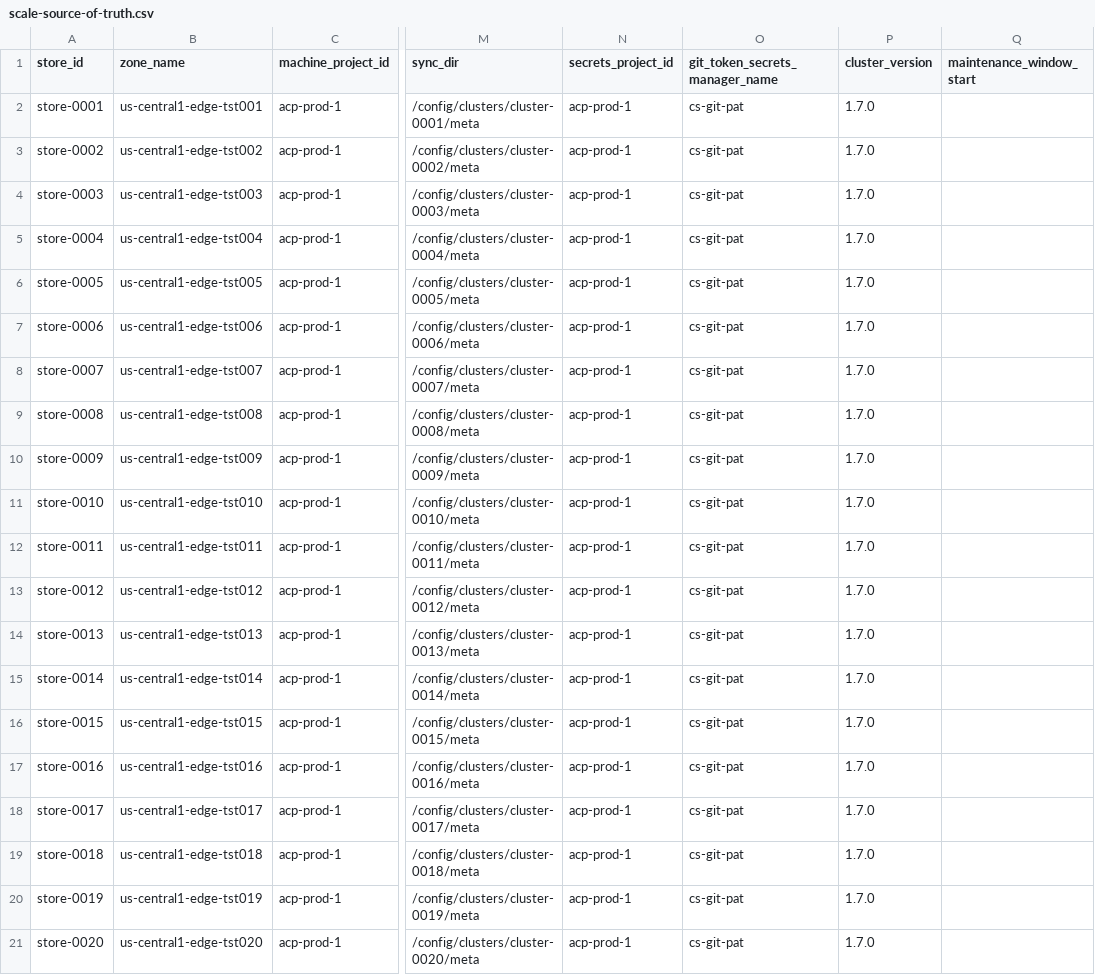
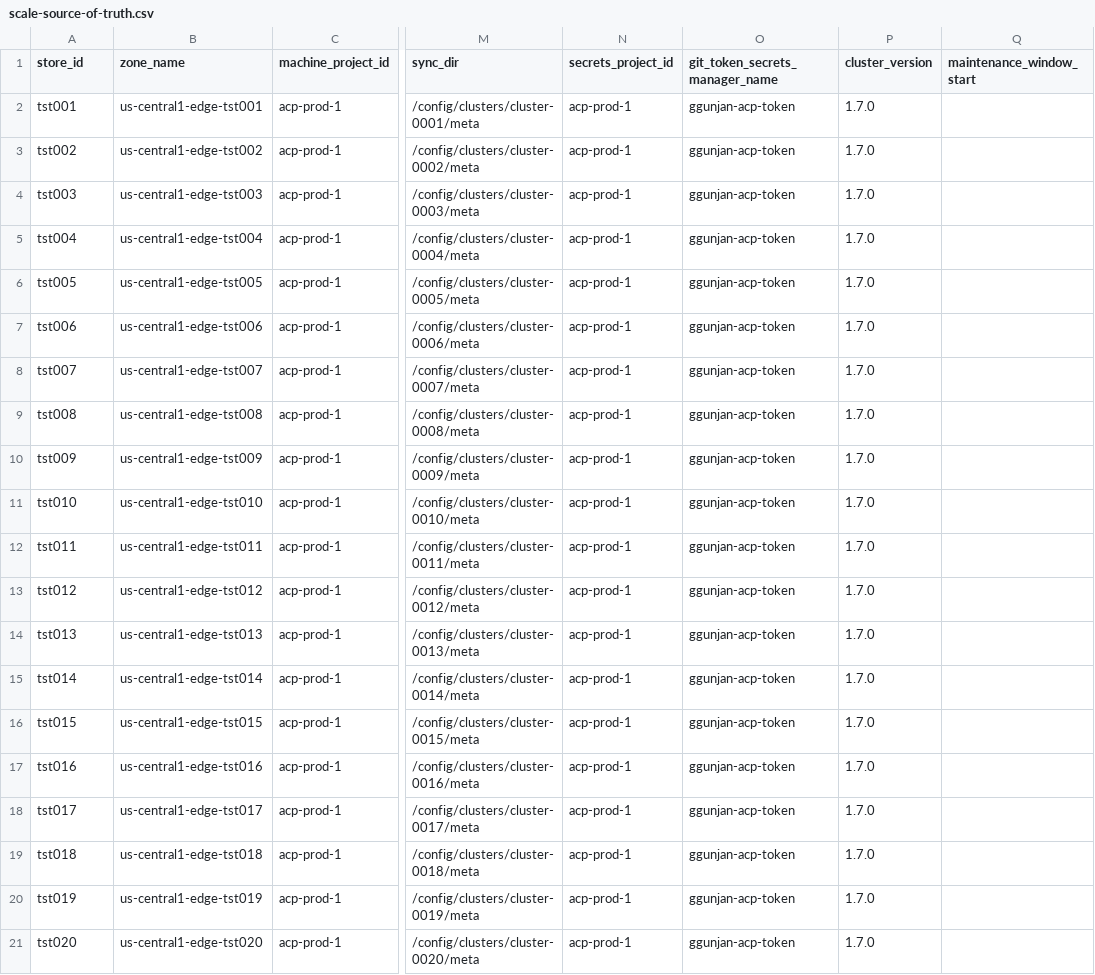
Before and after one commit to ggunjan-eng/automated-cluster-provisioner, a CSV file: scale-source-of-truth.csv, drawn as a sheet; only a part is shown, gaps mark what is left out; the diff names each change by its address in the sheet, - before the commit and + after, or states it on an @@ line.

Commit message:
Fix mapping and git token for scale and cluster intents CSVs

```diff
--- a/scale-source-of-truth.csv
+++ b/scale-source-of-truth.csv
-A2 (store_id): store-0001
+A2 (store_id): tst001
-O2:O21 (git_token_secrets_manager_name): cs-git-pat
+O2:O21 (git_token_secrets_manager_name): ggunjan-acp-token
-A3 (store_id): store-0002
+A3 (store_id): tst002
-A4 (store_id): store-0003
+A4 (store_id): tst003
-A5 (store_id): store-0004
+A5 (store_id): tst004
-A6 (store_id): store-0005
+A6 (store_id): tst005
-A7 (store_id): store-0006
+A7 (store_id): tst006
-A8 (store_id): store-0007
+A8 (store_id): tst007
-A9 (store_id): store-0008
+A9 (store_id): tst008
-A10 (store_id): store-0009
+A10 (store_id): tst009
-A11 (store_id): store-0010
+A11 (store_id): tst010
-A12 (store_id): store-0011
+A12 (store_id): tst011
-A13 (store_id): store-0012
+A13 (store_id): tst012
-A14 (store_id): store-0013
+A14 (store_id): tst013
-A15 (store_id): store-0014
+A15 (store_id): tst014
-A16 (store_id): store-0015
+A16 (store_id): tst015
-A17 (store_id): store-0016
+A17 (store_id): tst016
-A18 (store_id): store-0017
+A18 (store_id): tst017
-A19 (store_id): store-0018
+A19 (store_id): tst018
-A20 (store_id): store-0019
+A20 (store_id): tst019
-A21 (store_id): store-0020
+A21 (store_id): tst020
```
Also changed, not shown: cluster_intents.csv.
